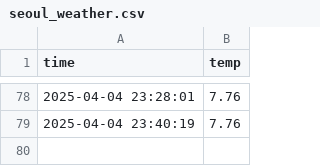
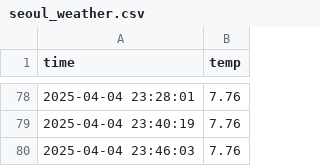
Before and after one commit to bhyeon1/seoul_weather_5m, a CSV file: seoul_weather.csv, drawn as a sheet; only a part is shown, gaps mark what is left out.

```diff
--- a/seoul_weather.csv
+++ b/seoul_weather.csv
@@ -79 +79,2 @@ time,temp
 2025-04-04 23:40:19,7.76
+2025-04-04 23:46:03,7.76
```
